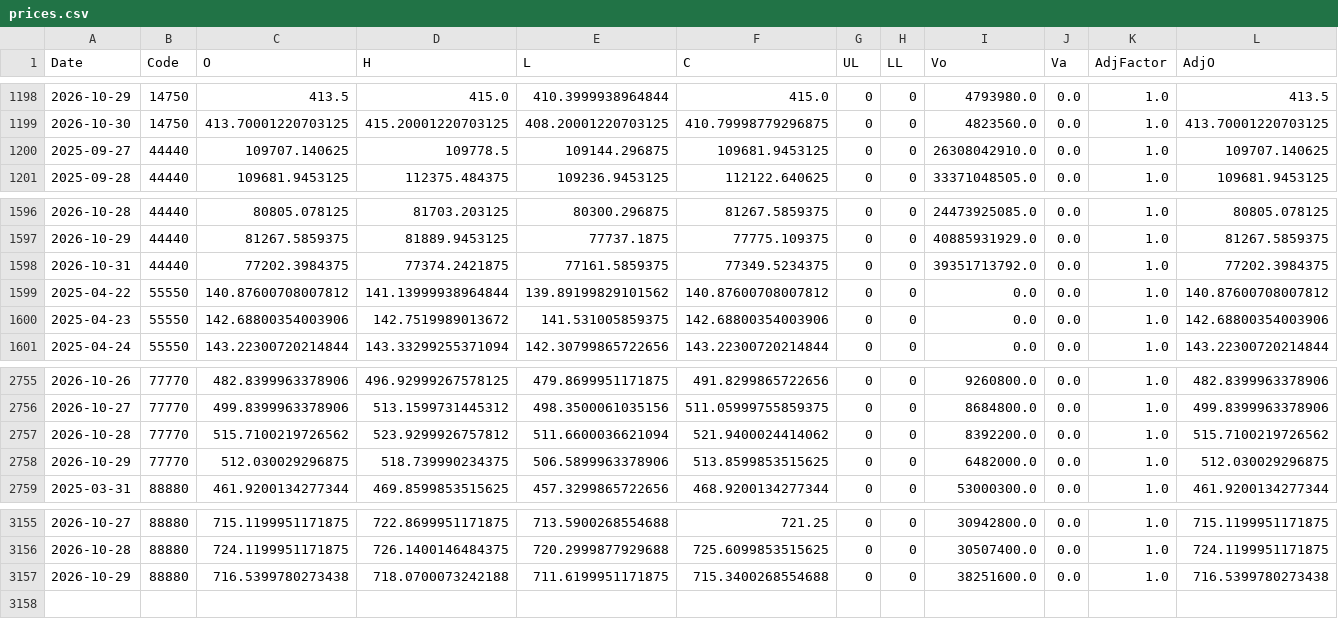
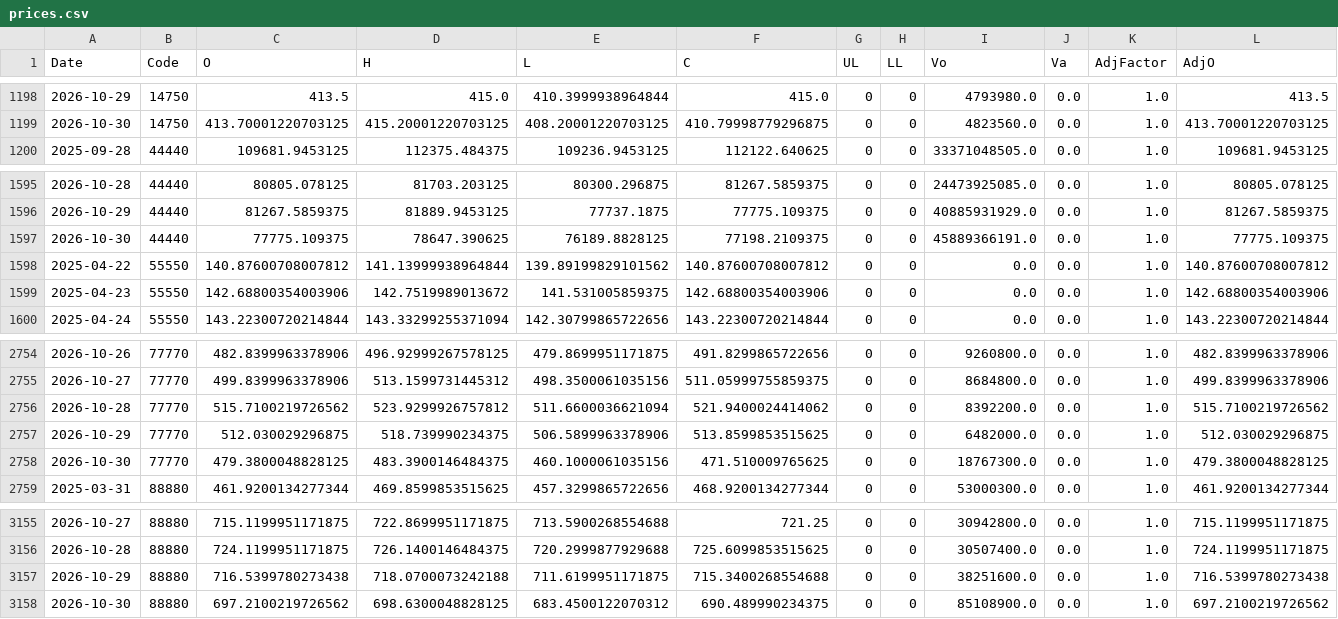
Before and after one commit to fireworkskomatsu-dotcom/weather_ai, a CSV file: prices.csv, drawn as a sheet; only a part is shown, gaps mark what is left out; removed rows and columns are numbered as before the commit, all else as after; rows hold the shown columns only; the diff names each change by its address in the sheet, - before the commit and + after, or states it on an @@ line.

```diff
--- a/prices.csv
+++ b/prices.csv
-row 1200: 2025-09-27 | 44440 | 109707.140625 | 109778.5 | 109144.296875 | 109681.9453125 | 0 | 0 | 26308042910.0 | 0.0 | 1.0 | 109707.140625
-row 1598: 2026-10-31 | 44440 | 77202.3984375 | 77374.2421875 | 77161.5859375 | 77349.5234375 | 0 | 0 | 39351713792.0 | 0.0 | 1.0 | 77202.3984375
+row 1597: 2026-10-30 | 44440 | 77775.109375 | 78647.390625 | 76189.8828125 | 77198.2109375 | 0 | 0 | 45889366191.0 | 0.0 | 1.0 | 77775.109375
+row 2758: 2026-10-30 | 77770 | 479.3800048828125 | 483.3900146484375 | 460.1000061035156 | 471.510009765625 | 0 | 0 | 18767300.0 | 0.0 | 1.0 | 479.3800048828125
+row 3158: 2026-10-30 | 88880 | 697.2100219726562 | 698.6300048828125 | 683.4500122070312 | 690.489990234375 | 0 | 0 | 85108900.0 | 0.0 | 1.0 | 697.2100219726562
```
Also changed, not shown: 2 other files.
